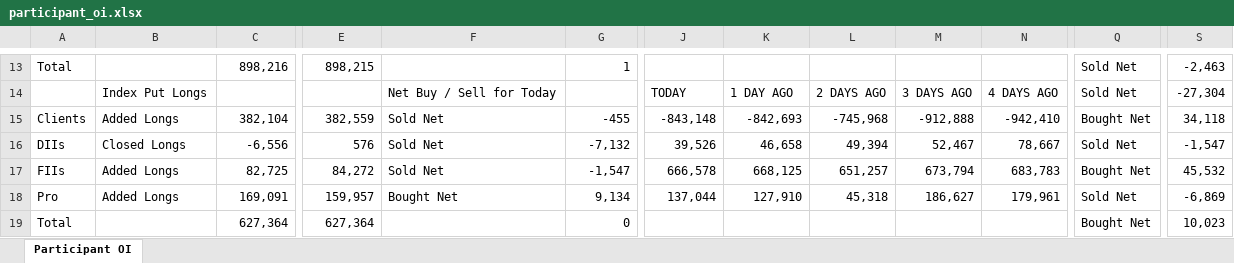
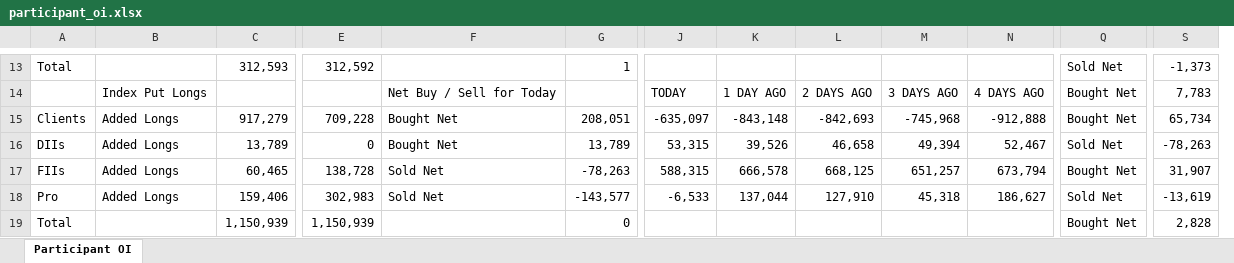
Before and after one commit to sunildeesu/sunilOI, an Excel workbook: participant_oi.xlsx, sheet Participant OI, drawn as a sheet; only a part is shown, gaps mark what is left out; values as stored, in another font and other column widths than the file's, no cell formats; removed rows and columns are numbered as before the commit, all else as after; the diff covers the shown part only; the diff names each change by its address in the sheet, - before the commit and + after, or states it on an @@ line.

Commit message:
Update participant OI report - 2026-10-05

```diff
--- a/participant_oi.xlsx (sheet Participant OI)
+++ b/participant_oi.xlsx (sheet Participant OI)
+column J, rows 14-18: TODAY | -635,097 | 53,315 | 588,315 | -6,533
-column N, rows 14-18: 4 DAYS AGO | -942,410 | 78,667 | 683,783 | 179,961
-C13: 898,216
+C13: 312,593
-E13: 898,215
+E13: 312,592
-S13: -2,463
+S13: -1,373
-K14: TODAY
+K14: 1 DAY AGO
-L14: 1 DAY AGO
+L14: 2 DAYS AGO
-M14: 2 DAYS AGO
+M14: 3 DAYS AGO
-N14: 3 DAYS AGO
+N14: 4 DAYS AGO
-Q14: Sold Net
+Q14: Bought Net
-S14: -27,304
+S14: 7,783
-C15: 382,104
+C15: 917,279
-E15: 382,559
+E15: 709,228
-F15:F16: Sold Net
+F15:F16: Bought Net
-G15: -455
+G15: 208,051
-S15: 34,118
+S15: 65,734
-B16: Closed Longs
+B16: Added Longs
-C16: -6,556
+C16: 13,789
-E16: 576
+E16: 0
-G16: -7,132
+G16: 13,789
-S16: -1,547
+S16: -78,263
-C17: 82,725
+C17: 60,465
-E17: 84,272
+E17: 138,728
-G17: -1,547
+G17: -78,263
-S17: 45,532
+S17: 31,907
-C18: 169,091
+C18: 159,406
-E18: 159,957
+E18: 302,983
-F18: Bought Net
+F18: Sold Net
-G18: 9,134
+G18: -143,577
-S18: -6,869
+S18: -13,619
-C19: 627,364
+C19: 1,150,939
-E19: 627,364
+E19: 1,150,939
-S19: 10,023
+S19: 2,828
```
Also changed, not shown: 5 added rows, 5 removed rows and 163 edited cells elsewhere in this sheet, cell formats, 1 other file.
